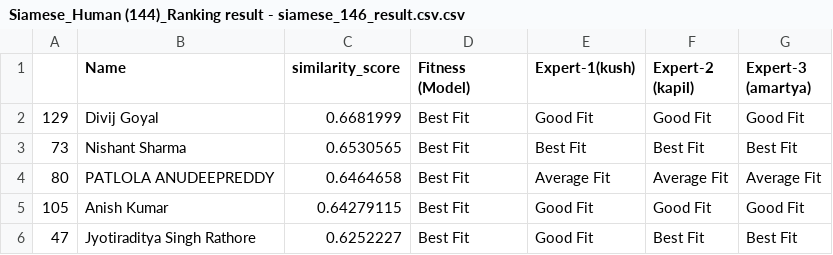
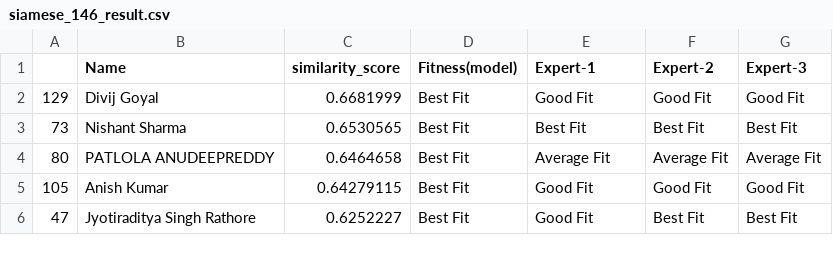
Before and after one commit to AmartyaKumar11/PS-2-V2, a CSV file: PS-2 functions/data/raw/siamese_146_result.csv (was PS-2 functions/data/raw/Siamese_Human (144)_Ranking result - siamese_146_result.csv.csv), drawn as a sheet; only a part is shown.

Commit message:
model vs expert

```diff
--- a/PS-2 functions/data/raw/Siamese_Human (144)_Ranking result - siamese_146_result.csv.csv
+++ b/PS-2 functions/data/raw/siamese_146_result.csv
@@ -1,2 +1,2 @@
-,Name,similarity_score,Fitness (Model),Expert-1(kush),Expert-2 (kapil) ,Expert-3 (amartya)
+,Name,similarity_score,Fitness(model) ,Expert-1,Expert-2 ,Expert-3
 129,Divij Goyal,0.6681999,Best Fit,Good Fit,Good Fit,Good Fit
```
Also changed, not shown: 1 other file.
